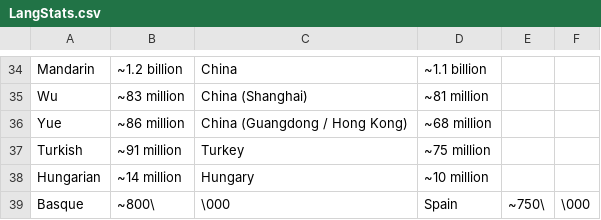
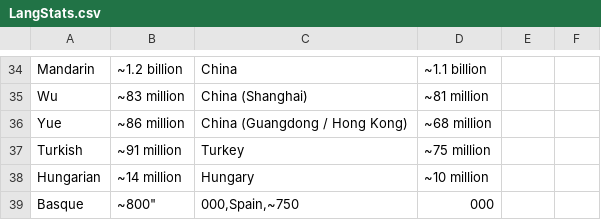
Before and after one commit to ObsidioSteel/linguil, a CSV file: public/data/LangStats.csv, drawn as a sheet; only a part is shown, gaps mark what is left out.

Commit message:
Fixed Basque comma issue II
Removed duplicate header and fixed formatting issues.

```diff
--- a/public/data/LangStats.csv
+++ b/public/data/LangStats.csv
@@ -38,2 +38,3 @@ Turkish,~91 million,Turkey,~75 million
 Hungarian,~14 million,Hungary,~10 million
-Basque,~800\,\000,Spain,~750\,\000
+Basque,~800","000,Spain,~750","000
+
```
